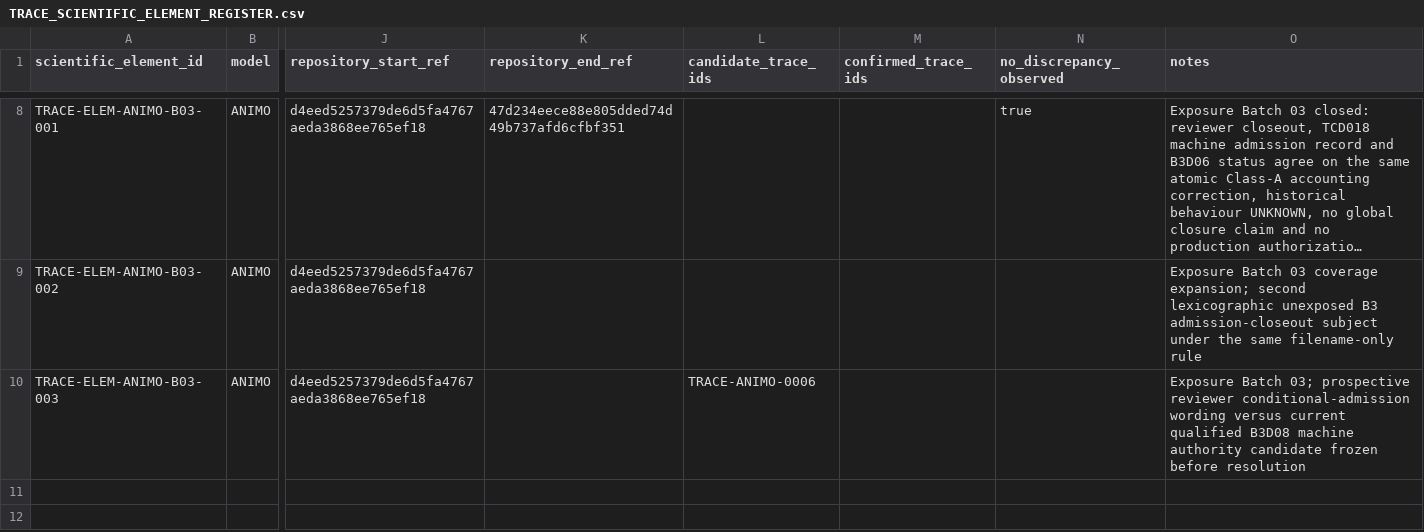
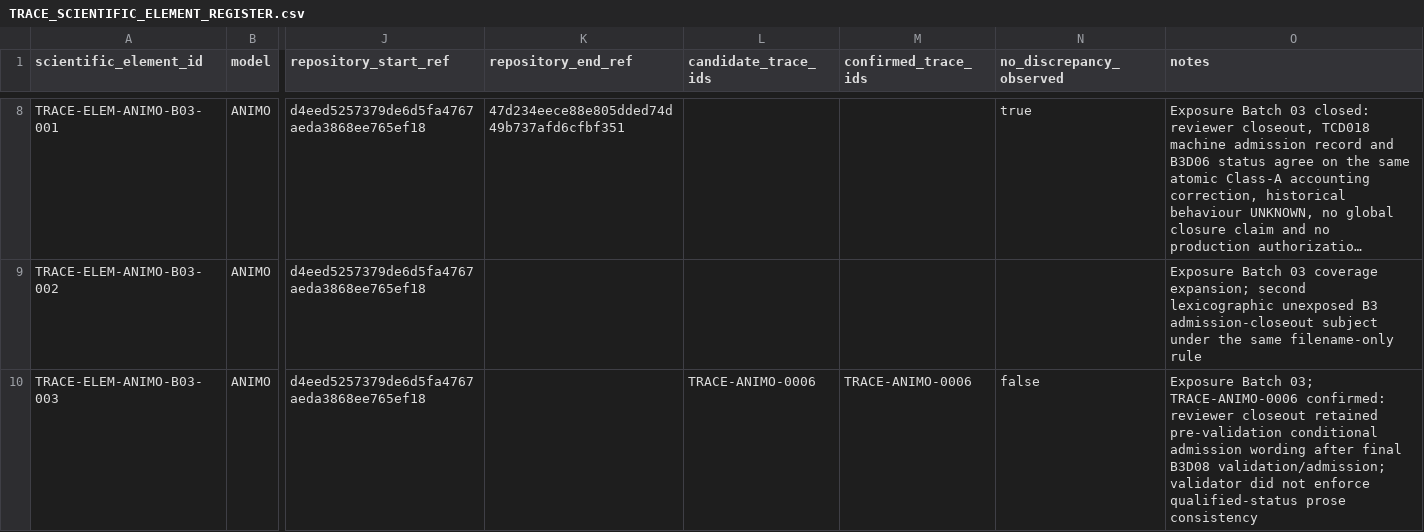
Before and after one commit to abhedwig-cell/ANIMO5, a CSV file: integration/trace/TRACE_SCIENTIFIC_ELEMENT_REGISTER.csv, drawn as a sheet; only a part is shown, gaps mark what is left out; long unchanged cells end in …; the diff names each change by its address in the sheet, - before the commit and + after, or states it on an @@ line.

Commit message:
TRACE: mark ANIMO B03 TCD026 confirmed discrepancy

```diff
--- a/integration/trace/TRACE_SCIENTIFIC_ELEMENT_REGISTER.csv
+++ b/integration/trace/TRACE_SCIENTIFIC_ELEMENT_REGISTER.csv
-M10 (confirmed_trace_ids): (empty)
+M10 (confirmed_trace_ids): TRACE-ANIMO-0006
-N10 (no_discrepancy_observed): (empty)
+N10 (no_discrepancy_observed): false
-O10 (notes): …Batch 03; prospective reviewer conditional-admission wording versus current qualified B3D08 machine authority candidate frozen before resolution
+O10 (notes): …Batch 03; TRACE-ANIMO-0006 confirmed: reviewer closeout retained pre-validation conditional admission wording after final B3D08 validation/admission; validator did not enforce qualified-status prose consistency
```
